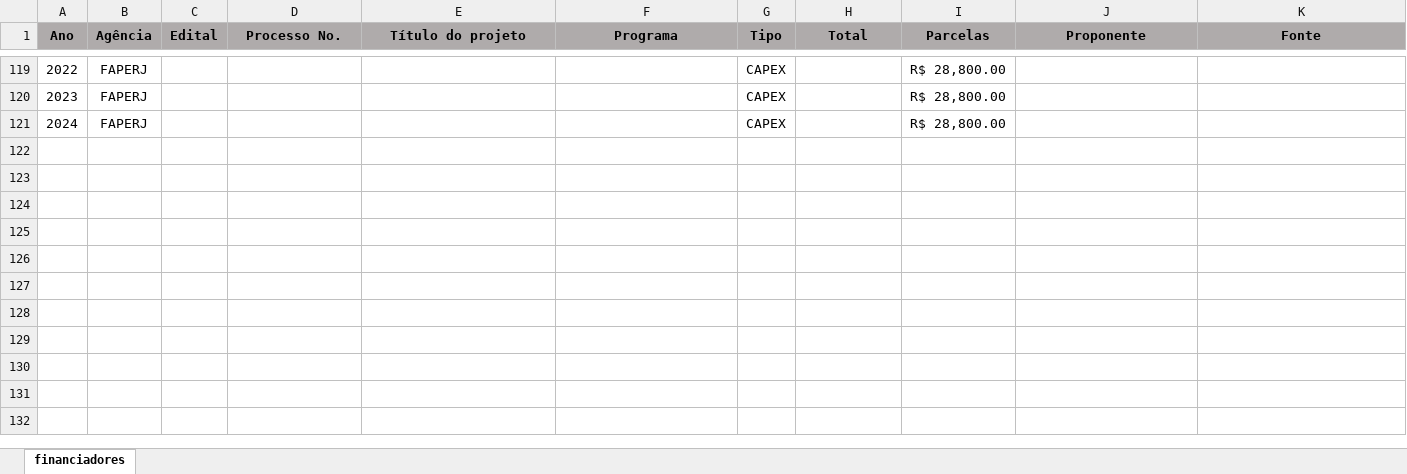
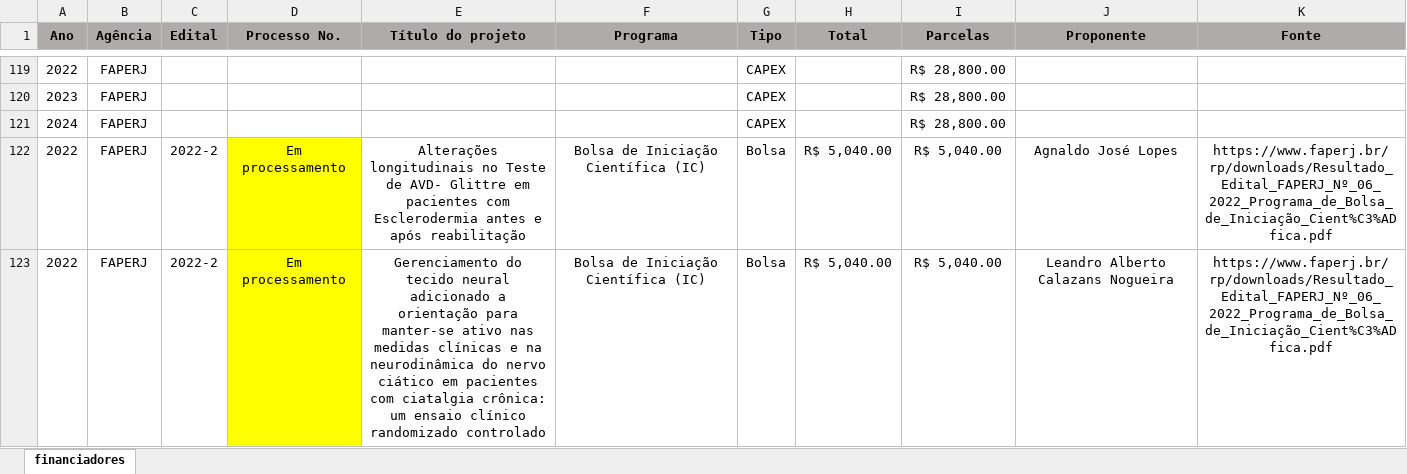
Before and after one commit to ppgcr-unisuam/observatoriocr, an Excel workbook: PPG/Financiadores.xlsx, sheet financiadores, drawn as a sheet; only a part is shown, gaps mark what is left out; values as stored, in another font and other column widths than the file's, no borders; the diff names each change by its address in the sheet, - before the commit and + after, or states it on an @@ line.

```diff
--- a/PPG/Financiadores.xlsx (sheet financiadores)
+++ b/PPG/Financiadores.xlsx (sheet financiadores)
+row 122: 2022 | FAPERJ | 2022-2 | Em processamento | Alterações longitudinais no Teste de AVD- Glittre em pacientes com Esclerodermia antes e após reabilitação | Bolsa de Iniciação Científica (IC) | Bolsa | R$ 5,040.00 | R$ 5,040.00 | Agnaldo José Lopes | https://www.faperj.br/rp/downloads/Resultado_Edital_FAPERJ_Nº_06_2022_Programa_de_Bolsa_de_Iniciação_Cient%C3%ADfica.pdf
+row 123: 2022 | FAPERJ | 2022-2 | Em processamento | Gerenciamento do tecido neural adicionado a orientação para manter-se ativo nas medidas clínicas e na neurodinâmica do nervo ciático em pacientes com ciatalgia crônica: um ensaio clínico randomizado controlado | Bolsa de Iniciação Científica (IC) | Bolsa | R$ 5,040.00 | R$ 5,040.00 | Leandro Alberto Calazans Nogueira | https://www.faperj.br/rp/downloads/Resultado_Edital_FAPERJ_Nº_06_2022_Programa_de_Bolsa_de_Iniciação_Cient%C3%ADfica.pdf
```
Also changed, not shown: docs/PPG/Financiadores.xlsx, 24 other files.
